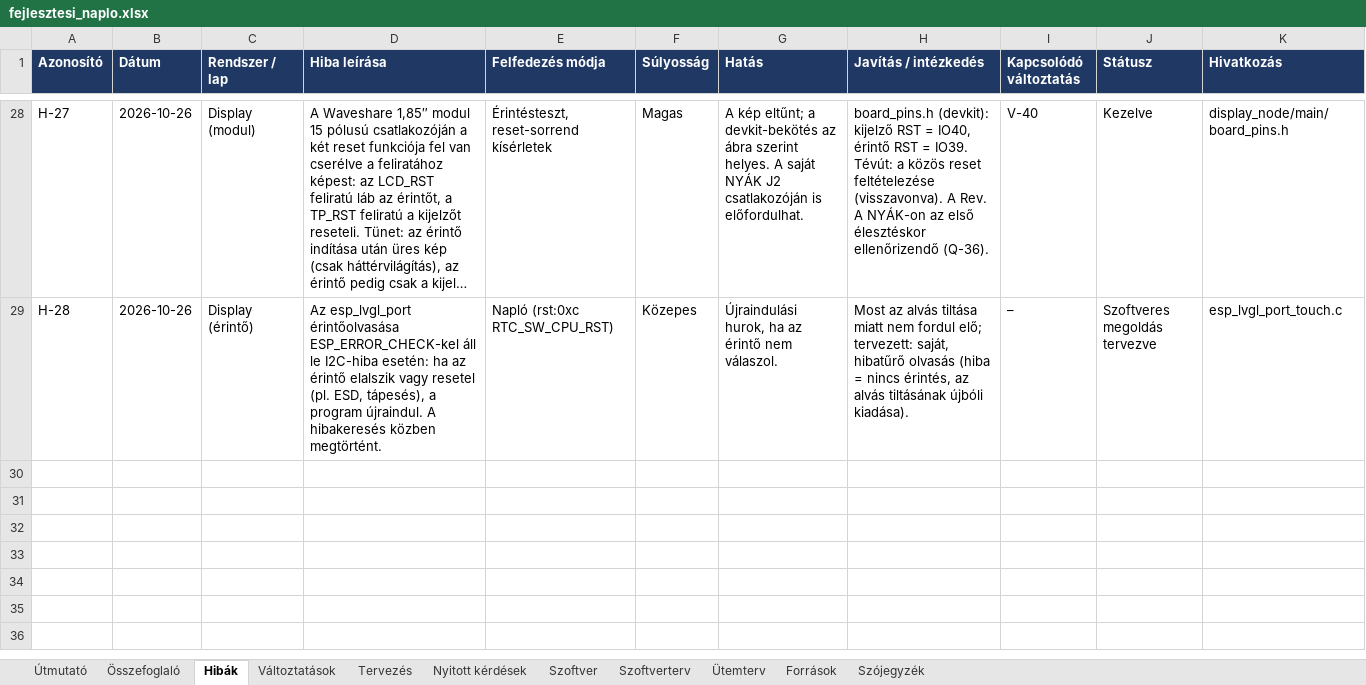
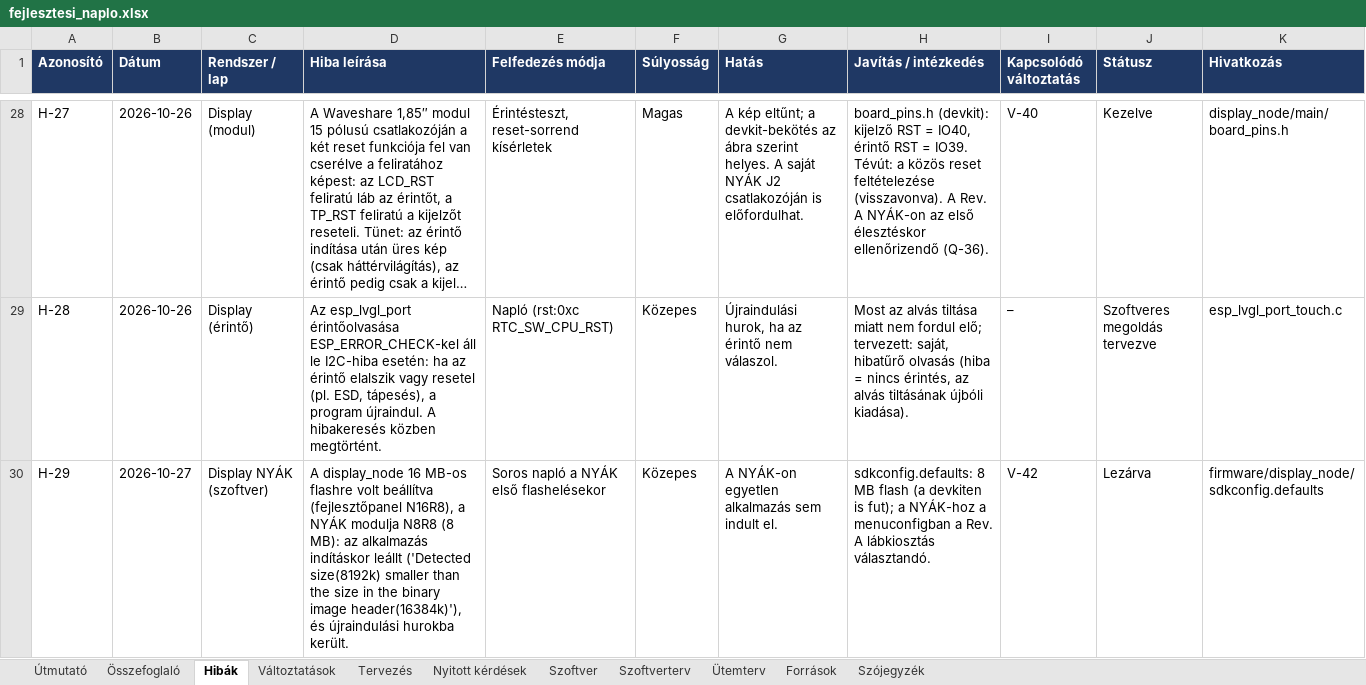
Before and after one commit to Turboblider55/Project_OpenGauge, an Excel workbook: docs/fejlesztesi_naplo.xlsx, sheet Hibák, drawn as a sheet; only a part is shown, gaps mark what is left out; long unchanged cells end in …; values as stored, in another font and other column widths than the file's, no borders; the diff names each change by its address in the sheet, - before the commit and + after, or states it on an @@ line.

```diff
--- a/docs/fejlesztesi_naplo.xlsx (sheet Hibák)
+++ b/docs/fejlesztesi_naplo.xlsx (sheet Hibák)
+row 30: H-29 | 2026-10-27 | Display NYÁK (szoftver) | A display_node 16 MB-os flashre volt beállítva (fejlesztőpanel N16R8), a NYÁK modulja N8R8 (8 MB): az alkalmazás indításkor leállt ('Detected size(8192k) smaller than the size in the binary image header(16384k)'), és újraindulási hurokba került. | Soros napló a NYÁK első flashelésekor | Közepes | A NYÁK-on egyetlen alkalmazás sem indult el. | sdkconfig.defaults: 8 MB flash (a devkiten is fut); a NYÁK-hoz a menuconfigban a Rev. A lábkiosztás választandó. | V-42 | Lezárva | firmware/display_node/sdkconfig.defaults
```
Also changed, not shown: sheet Változtatások, sheet Nyitott kérdések, 1 other file.
